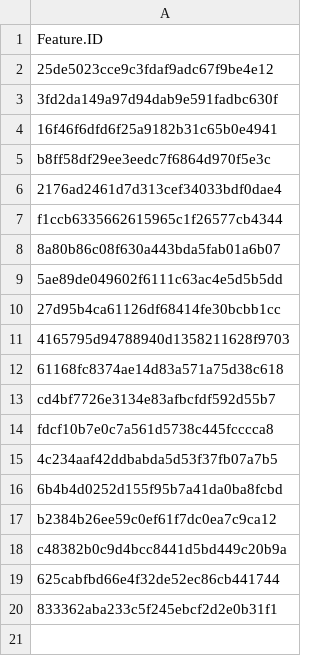
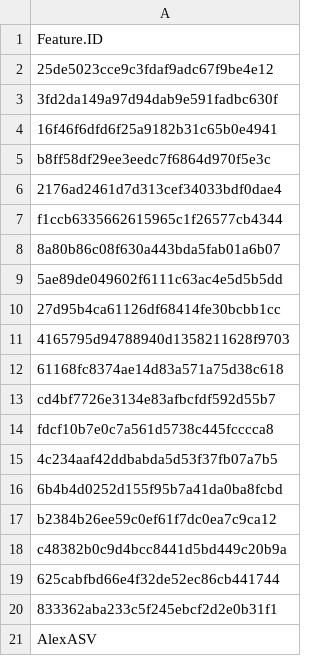
Before and after one commit to AlexUmbach/AOViz-Refined, a TSV file: example_data/asv_list.tsv, drawn as a sheet.

Commit message:
Complete rework
The changes are too numerous to list. I'll make a full comment on the main AOViz github

```diff
--- a/example_data/asv_list.tsv
+++ b/example_data/asv_list.tsv
@@ -20 +20,2 @@ c48382b0c9d4bcc8441d5bd449c20b9a
 833362aba233c5f245ebcf2d2e0b31f1
+AlexASV
```
Also changed, not shown: 20 other files.
